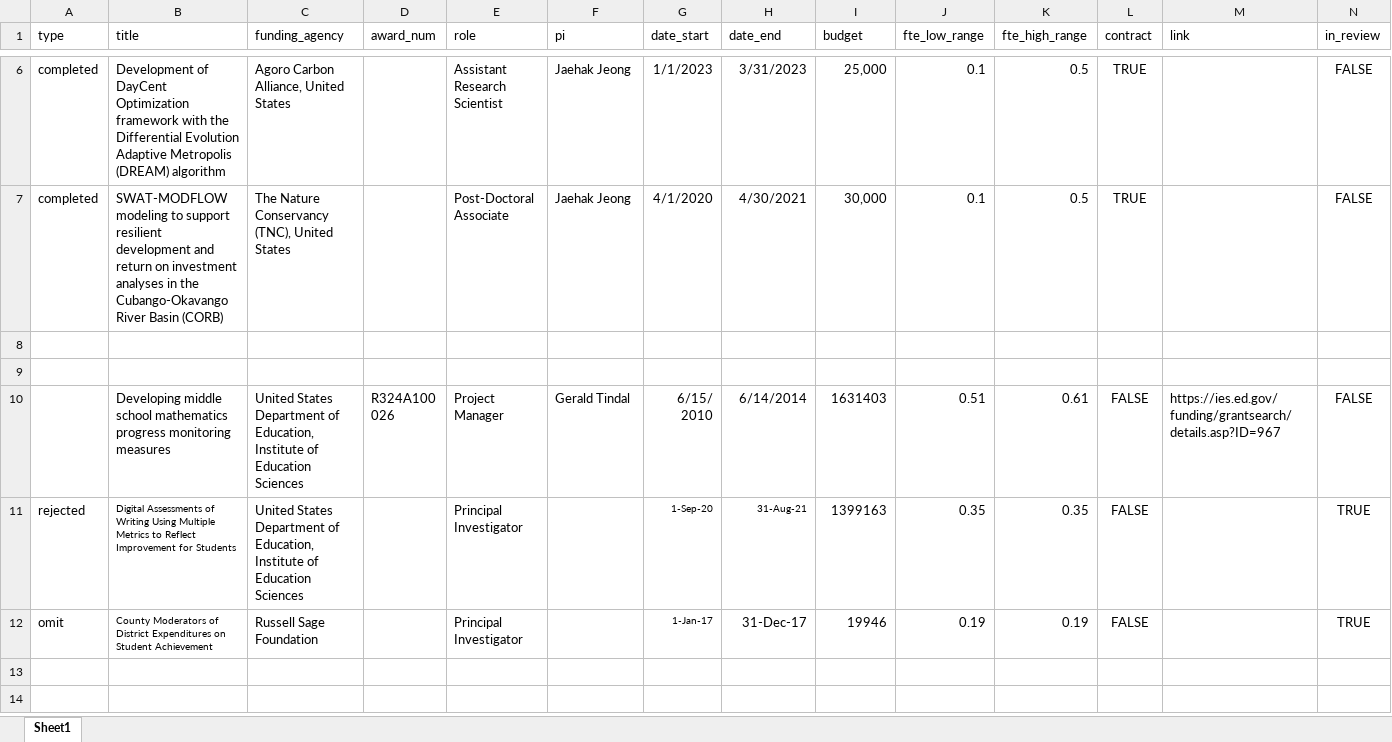
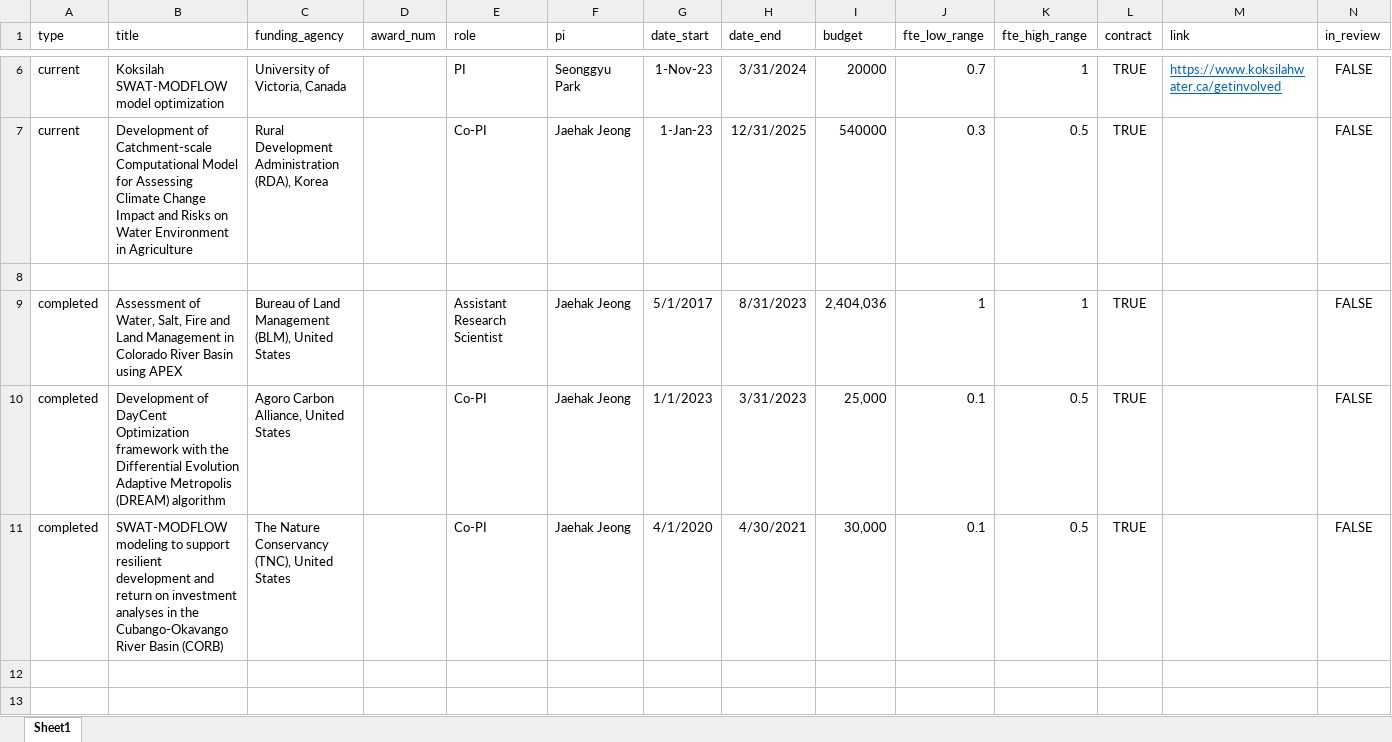
Before and after one commit to spark-brc/spark-brc.github.io, an Excel workbook: spark-cv/data/grants.xlsx, sheet Sheet1, drawn as a sheet; only a part is shown, gaps mark what is left out; the shorter side is filled out with more unchanged rows; values as stored, in another font and other column widths than the file's, no borders; addresses are those after the commit; the diff covers the shown part only; the diff names each change by its address in the sheet, - before the commit and + after, or states it on an @@ line.

```diff
--- a/spark-cv/data/grants.xlsx (sheet Sheet1)
+++ b/spark-cv/data/grants.xlsx (sheet Sheet1)
+row 6: current | Koksilah SWAT-MODFLOW model optimization | University of Victoria, Canada |  | PI | Seonggyu Park | 1-Nov-23 | 3/31/2024 | 20000 | 0.7 | 1 | TRUE | https://www.koksilahwater.ca/getinvolved | FALSE
+row 7: current | Development of Catchment-scale Computational Model for Assessing Climate Change Impact and Risks on Water Environment in Agriculture | Rural Development Administration (RDA), Korea |  | Co-PI | Jaehak Jeong | 1-Jan-23 | 12/31/2025 | 540000 | 0.3 | 0.5 | TRUE |  | FALSE
+row 8: (empty)
+row 9: completed | Assessment of Water, Salt, Fire and Land Management in Colorado River Basin using APEX | Bureau of Land Management (BLM), United States |  | Assistant Research Scientist | Jaehak Jeong | 5/1/2017 | 8/31/2023 | 2,404,036 | 1 | 1 | TRUE |  | FALSE
-E10 (role): Assistant Research Scientist
+E10 (role): Co-PI
-E11 (role): Post-Doctoral Associate
+E11 (role): Co-PI
```
Also changed, not shown: 2 added rows and 2 removed rows elsewhere in this sheet, 2 other files.
